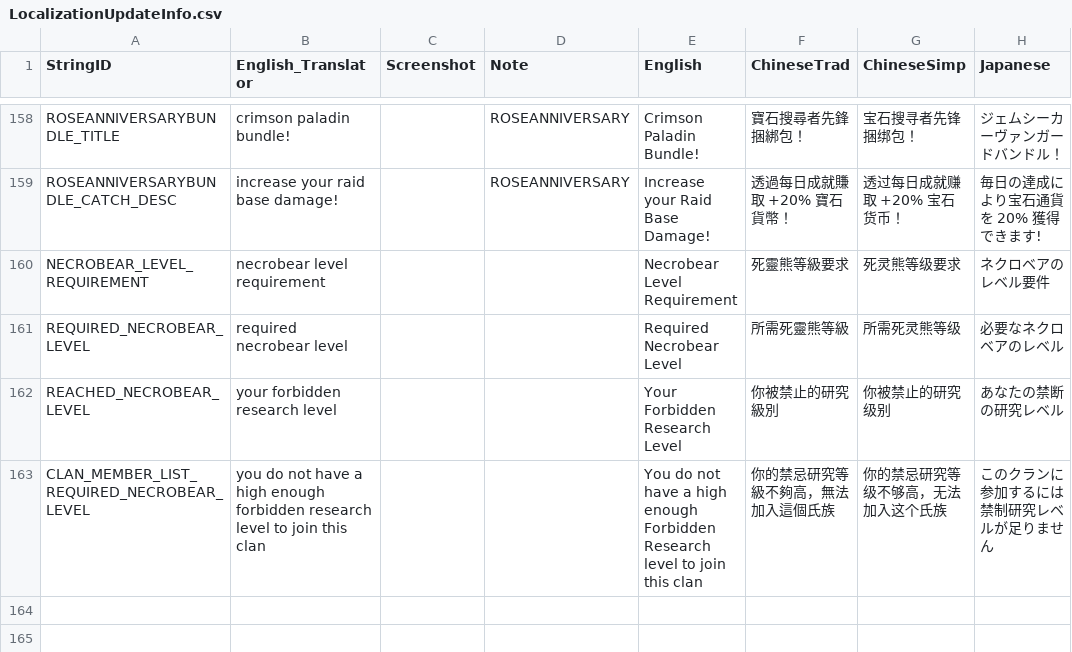
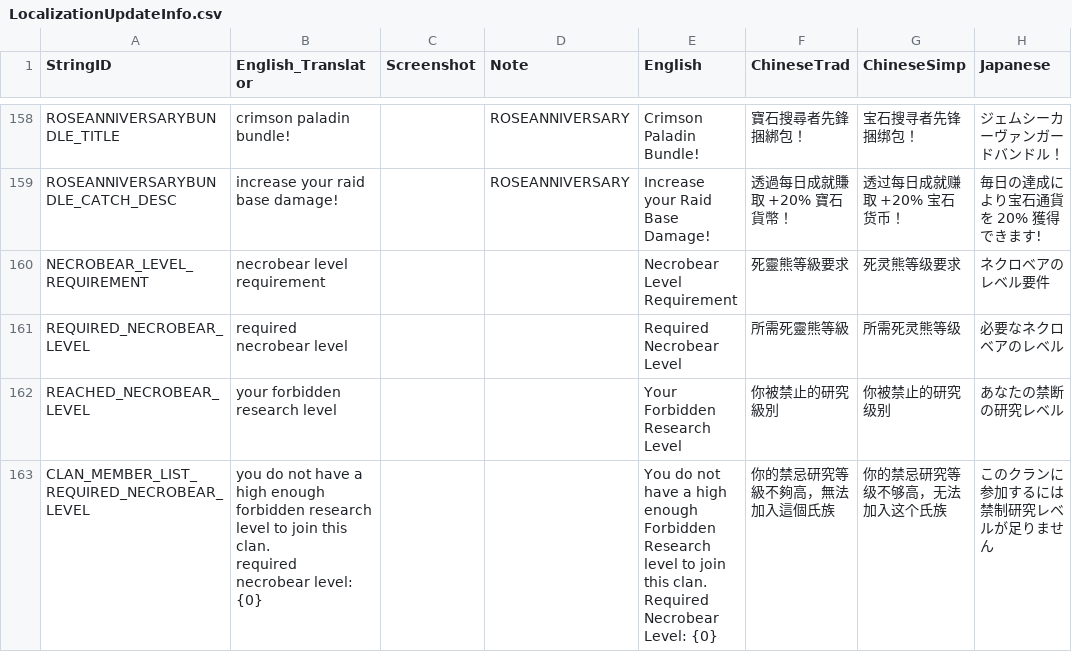
Before and after one commit to rawrzcookie/TT2_CSV, a CSV file: csv/LocalizationUpdateInfo.csv, drawn as a sheet; only a part is shown, gaps mark what is left out; ↵ is a line break in a cell; the diff names each change by its address in the sheet, - before the commit and + after, or states it on an @@ line.

```diff
--- a/csv/LocalizationUpdateInfo.csv
+++ b/csv/LocalizationUpdateInfo.csv
-B163 (English_Translator): …join this clan
+B163 (English_Translator): …join this clan. ↵ required necrobear level: {0}
-E163 (English): …join this clan
+E163 (English): …join this clan. ↵ Required Necrobear Level: {0}
```
Also changed, not shown: csv/EquipmentSetInfo.csv.
